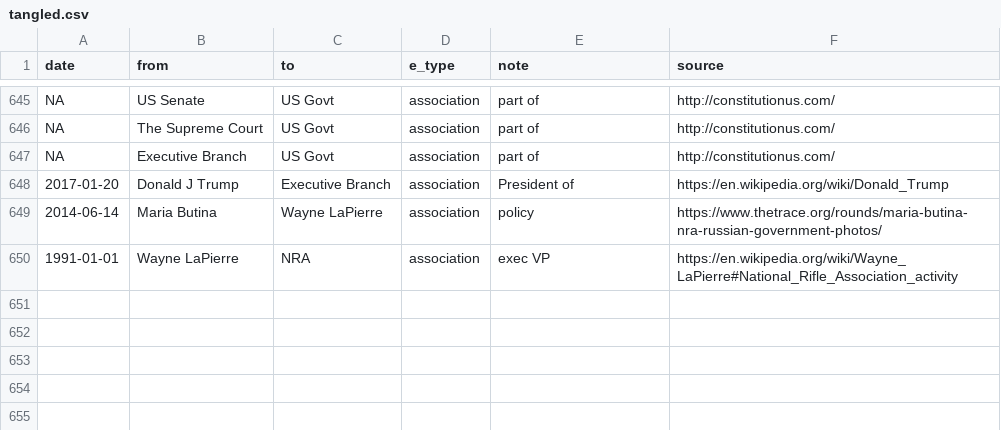
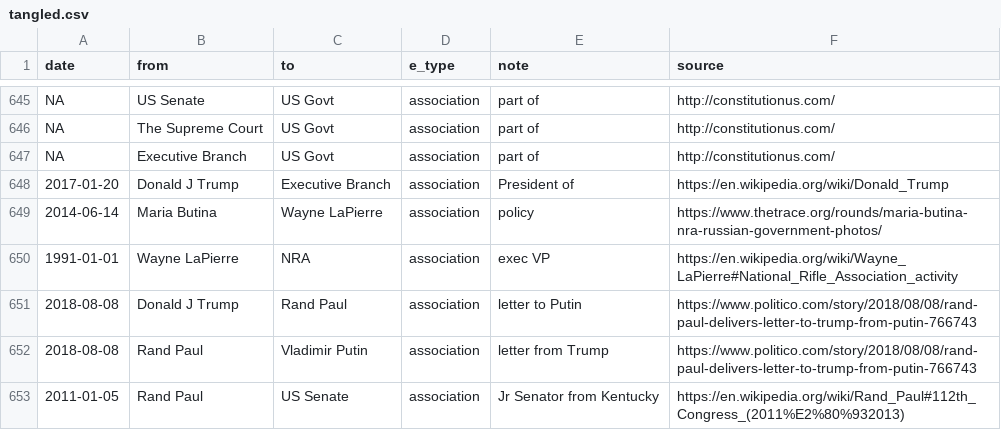
Before and after one commit to schnee/tangled, a CSV file: data/tangled.csv, drawn as a sheet; only a part is shown, gaps mark what is left out.

```diff
--- a/data/tangled.csv
+++ b/data/tangled.csv
@@ -650 +650,4 @@ NA,Executive Branch,US Govt,association,part of,http://constitutionus.com/
 1991-01-01,Wayne LaPierre,NRA,association,exec VP,https://en.wikipedia.org/wiki/Wayne_LaPierre#National_Rifle_Association_activity
+2018-08-08,Donald J Trump,Rand Paul,association,letter to Putin,https://www.politico.com/story/2018/08/08/rand-paul-delivers-letter-to-trump-from-putin-766743
+2018-08-08,Rand Paul,Vladimir Putin,association,letter from Trump,https://www.politico.com/story/2018/08/08/rand-paul-delivers-letter-to-trump-from-putin-766743
+2011-01-05,Rand Paul,US Senate,association,Jr Senator from Kentucky,https://en.wikipedia.org/wiki/Rand_Paul#112th_Congress_(2011%E2%80%932013)
```
Also changed, not shown: 3 other files.
